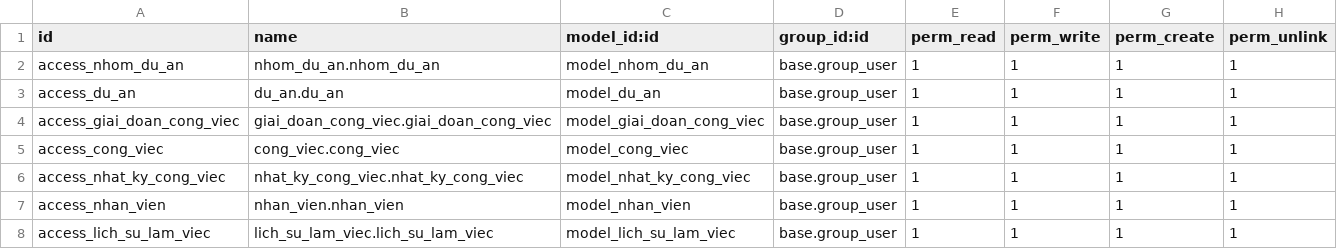
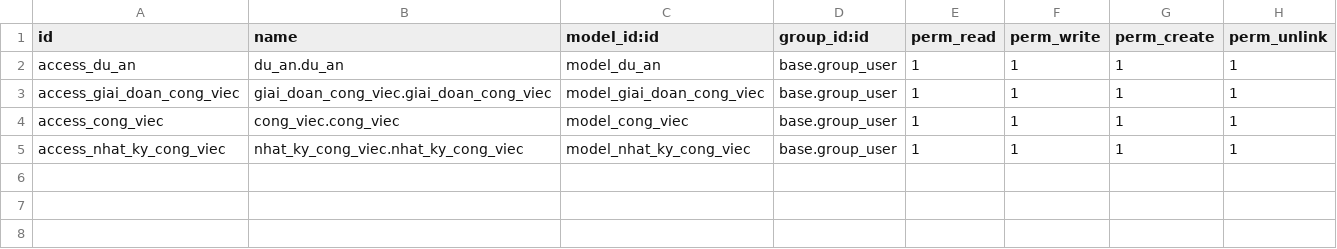
Before and after one commit to HDatz/TTDN-15-03-N6, a CSV file: addons/quan_ly_cong_viec/security/ir.model.access.csv, drawn as a sheet.

```diff
--- a/addons/quan_ly_cong_viec/security/ir.model.access.csv
+++ b/addons/quan_ly_cong_viec/security/ir.model.access.csv
@@ -1,3 +1,2 @@
 id,name,model_id:id,group_id:id,perm_read,perm_write,perm_create,perm_unlink
-access_nhom_du_an,nhom_du_an.nhom_du_an,model_nhom_du_an,base.group_user,1,1,1,1
 access_du_an,du_an.du_an,model_du_an,base.group_user,1,1,1,1
@@ -6,3 +5 @@ access_cong_viec,cong_viec.cong_viec,model_cong_viec,base.group_user,1,1,1,1
 access_nhat_ky_cong_viec,nhat_ky_cong_viec.nhat_ky_cong_viec,model_nhat_ky_cong_viec,base.group_user,1,1,1,1
-access_nhan_vien,nhan_vien.nhan_vien,model_nhan_vien,base.group_user,1,1,1,1
-access_lich_su_lam_viec,lich_su_lam_viec.lich_su_lam_viec,model_lich_su_lam_viec,base.group_user,1,1,1,1
```
Also changed, not shown: 24 other files.
